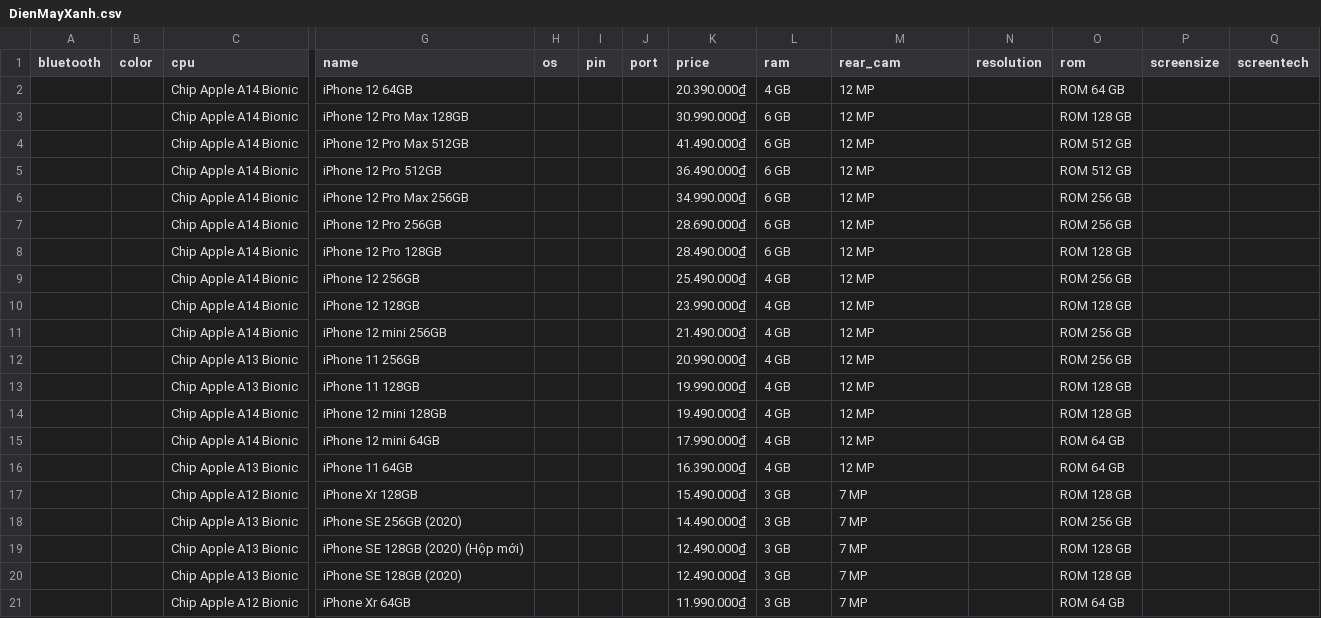
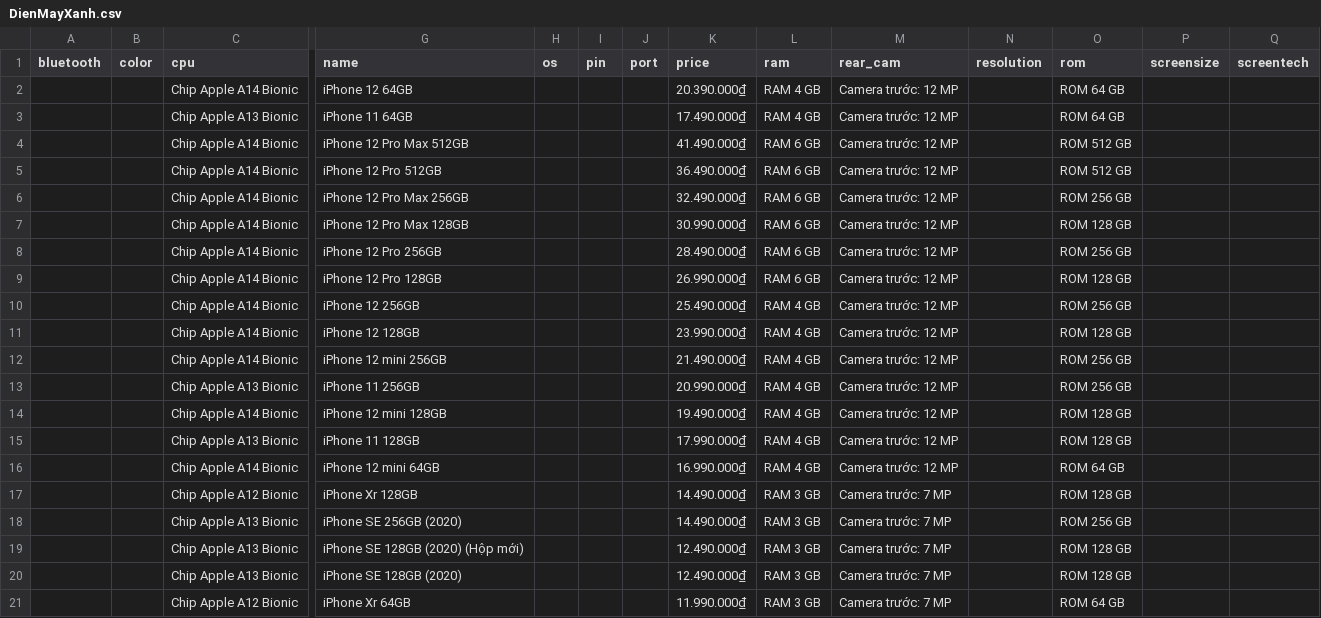
Before and after one commit to quanvo17/Ingestion_Project, a CSV file: Crawler/Data/iphone/DienMayXanh.csv, drawn as a sheet; only a part is shown, gaps mark what is left out; removed rows and columns are numbered as before the commit, all else as after; rows hold the shown columns only; the diff names each change by its address in the sheet, - before the commit and + after, or states it on an @@ line.

```diff
--- a/Crawler/Data/iphone/DienMayXanh.csv
+++ b/Crawler/Data/iphone/DienMayXanh.csv
-L2 (ram): 4 GB
+L2 (ram): RAM 4 GB
-M2 (rear_cam): 12 MP
+M2 (rear_cam): Camera trước: 12 MP
-row 3:  |  | Chip Apple A14 Bionic | iPhone 12 Pro Max 128GB |  |  |  | 30.990.000₫ | 6 GB | 12 MP |  | ROM 128 GB
+row 3:  |  | Chip Apple A13 Bionic | iPhone 11 64GB |  |  |  | 17.490.000₫ | RAM 4 GB | Camera trước: 12 MP |  | ROM 64 GB
-L4:L6 (ram): 6 GB
+L4:L6 (ram): RAM 6 GB
-M4:M6 (rear_cam): 12 MP
+M4:M6 (rear_cam): Camera trước: 12 MP
-K6 (price): 34.990.000₫
+K6 (price): 32.490.000₫
+row 7:  |  | Chip Apple A14 Bionic | iPhone 12 Pro Max 128GB |  |  |  | 30.990.000₫ | RAM 6 GB | Camera trước: 12 MP |  | ROM 128 GB
-K8 (price): 28.690.000₫
+K8 (price): 28.490.000₫
-L8:L9 (ram): 6 GB
+L8:L9 (ram): RAM 6 GB
-M8:M13 (rear_cam): 12 MP
+M8:M13 (rear_cam): Camera trước: 12 MP
-K9 (price): 28.490.000₫
+K9 (price): 26.990.000₫
-L10:L13 (ram): 4 GB
+L10:L13 (ram): RAM 4 GB
-row 13:  |  | Chip Apple A13 Bionic | iPhone 11 128GB |  |  |  | 19.990.000₫ | 4 GB | 12 MP |  | ROM 128 GB
-L14 (ram): 4 GB
+L14 (ram): RAM 4 GB
-M14 (rear_cam): 12 MP
+M14 (rear_cam): Camera trước: 12 MP
+row 15:  |  | Chip Apple A13 Bionic | iPhone 11 128GB |  |  |  | 17.990.000₫ | RAM 4 GB | Camera trước: 12 MP |  | ROM 128 GB
-K16 (price): 17.990.000₫
+K16 (price): 16.990.000₫
-L16 (ram): 4 GB
+L16 (ram): RAM 4 GB
-M16 (rear_cam): 12 MP
+M16 (rear_cam): Camera trước: 12 MP
-row 16:  |  | Chip Apple A13 Bionic | iPhone 11 64GB |  |  |  | 16.390.000₫ | 4 GB | 12 MP |  | ROM 64 GB
-K17 (price): 15.490.000₫
+K17 (price): 14.490.000₫
-L17:L21 (ram): 3 GB
+L17:L21 (ram): RAM 3 GB
-M17:M21 (rear_cam): 7 MP
+M17:M21 (rear_cam): Camera trước: 7 MP
```
Also changed, not shown: Crawler/Data/iphone/CellPhone.csv, Crawler/Data/iphone/NguyenKim.csv, 19 other files.
